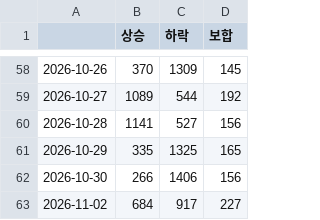
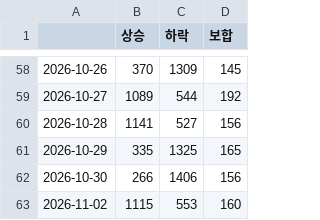
Before and after one commit to Roheojin/Notion_market_brief, a CSV file: history/breadth_KOSDAQ.csv, drawn as a sheet; only a part is shown, gaps mark what is left out.

```diff
--- a/history/breadth_KOSDAQ.csv
+++ b/history/breadth_KOSDAQ.csv
@@ -62,2 +62,2 @@
 2026-10-30,266,1406,156
-2026-11-02,684,917,227
+2026-11-02,1115,553,160
```
Also changed, not shown: history/breadth_KOSPI.csv, history/chart_log.csv, 3 other files.
